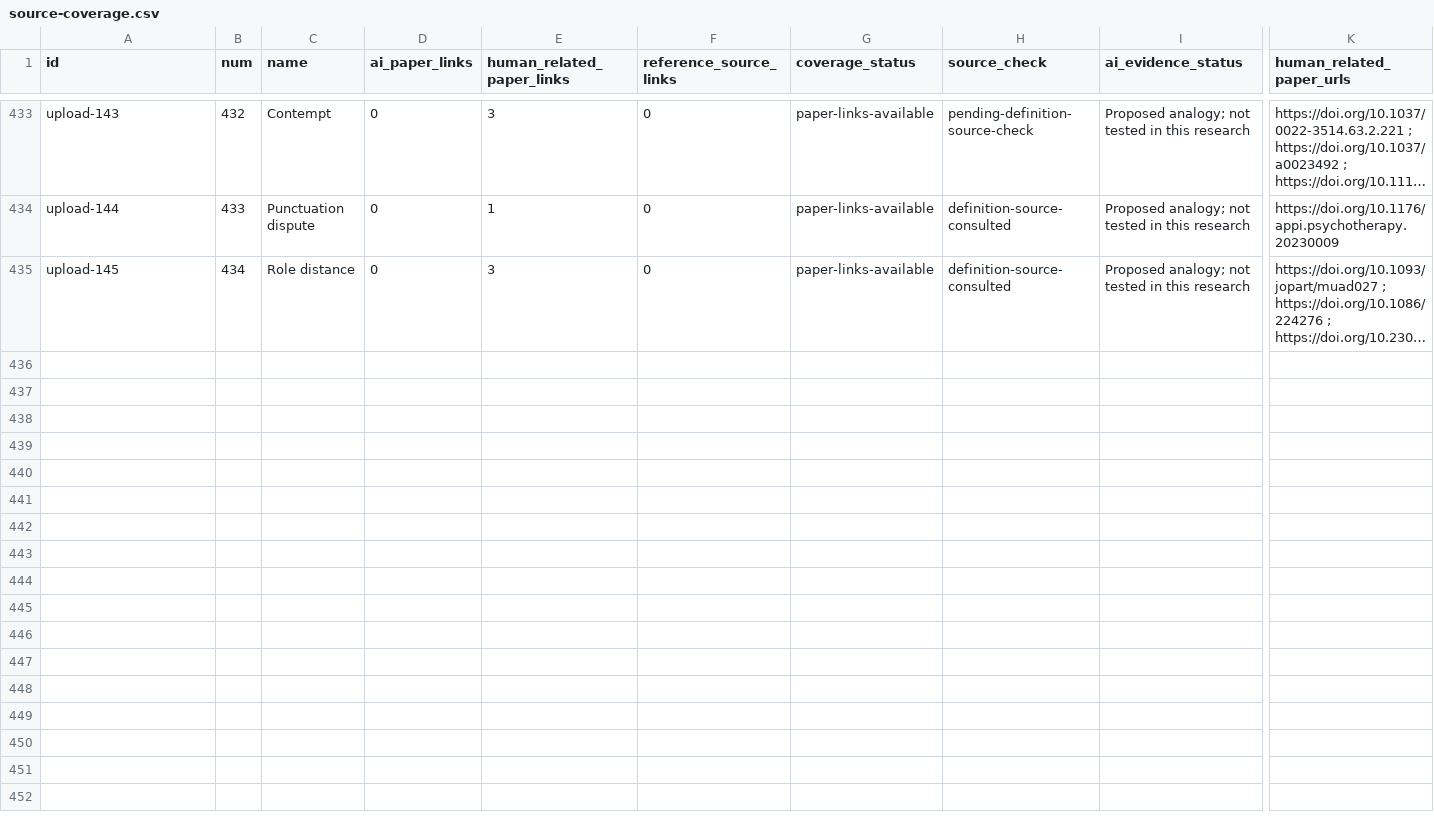
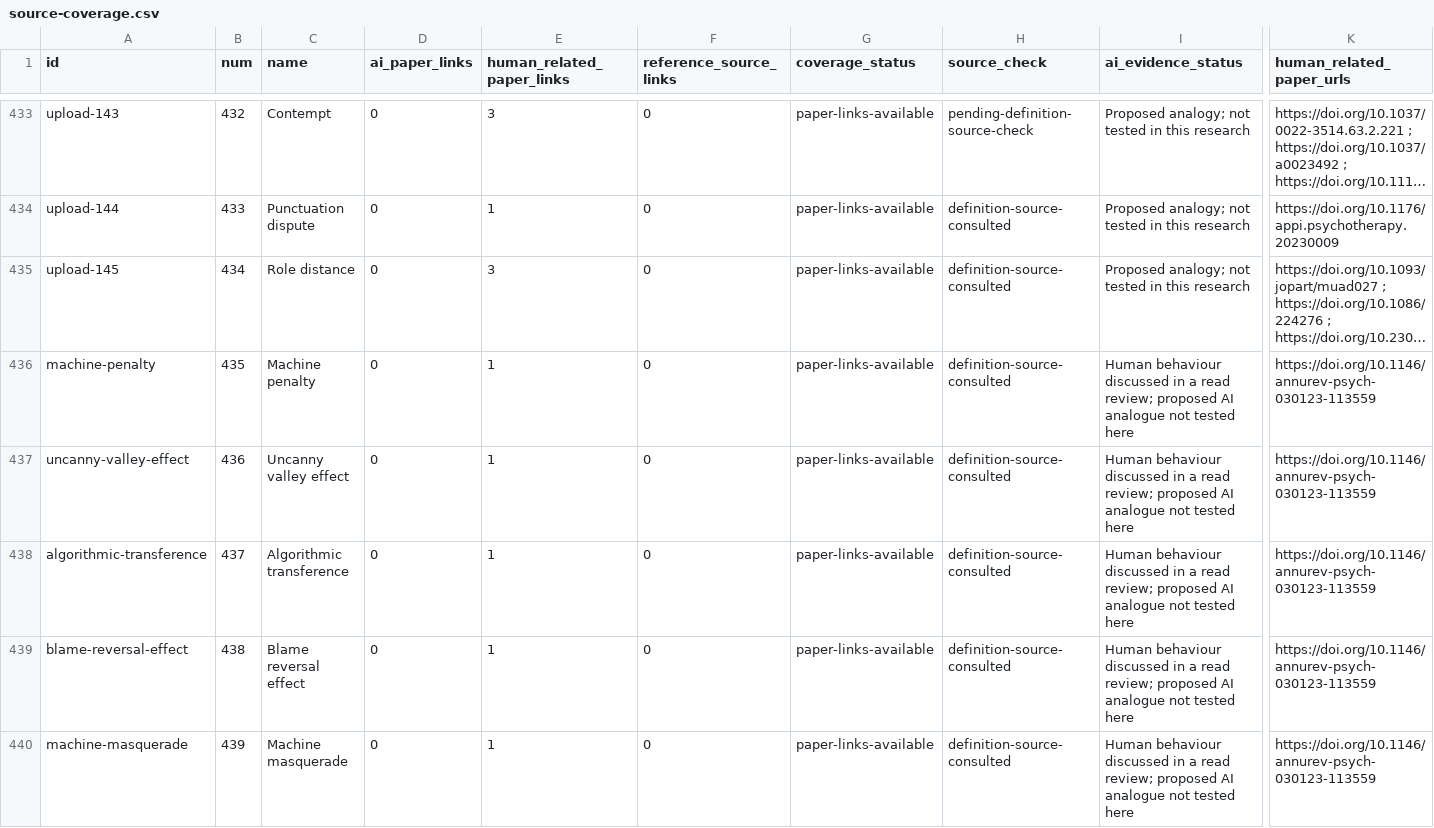
Before and after one commit to danlex/ethicalhive, a CSV file: docs/source-coverage.csv, drawn as a sheet; only a part is shown, gaps mark what is left out; long unchanged cells end in …; rows hold the shown columns only; the diff covers the shown part only; the diff names each change by its address in the sheet, - before the commit and + after, or states it on an @@ line.

Commit message:
PDF 0001: read Bonnefon et al. 2024 and ground five ontology additions

```diff
--- a/docs/source-coverage.csv
+++ b/docs/source-coverage.csv
+row 436: machine-penalty | 435 | Machine penalty | 0 | 1 | 0 | paper-links-available | definition-source-consulted | Human behaviour discussed in a read review; proposed AI analogue not tested here | https://doi.org/10.1146/annurev-psych-030123-113559
+row 437: uncanny-valley-effect | 436 | Uncanny valley effect | 0 | 1 | 0 | paper-links-available | definition-source-consulted | Human behaviour discussed in a read review; proposed AI analogue not tested here | https://doi.org/10.1146/annurev-psych-030123-113559
+row 438: algorithmic-transference | 437 | Algorithmic transference | 0 | 1 | 0 | paper-links-available | definition-source-consulted | Human behaviour discussed in a read review; proposed AI analogue not tested here | https://doi.org/10.1146/annurev-psych-030123-113559
+row 439: blame-reversal-effect | 438 | Blame reversal effect | 0 | 1 | 0 | paper-links-available | definition-source-consulted | Human behaviour discussed in a read review; proposed AI analogue not tested here | https://doi.org/10.1146/annurev-psych-030123-113559
+row 440: machine-masquerade | 439 | Machine masquerade | 0 | 1 | 0 | paper-links-available | definition-source-consulted | Human behaviour discussed in a read review; proposed AI analogue not tested here | https://doi.org/10.1146/annurev-psych-030123-113559
```
Also changed, not shown: 108 edited cells elsewhere in this file, 15 other files.
